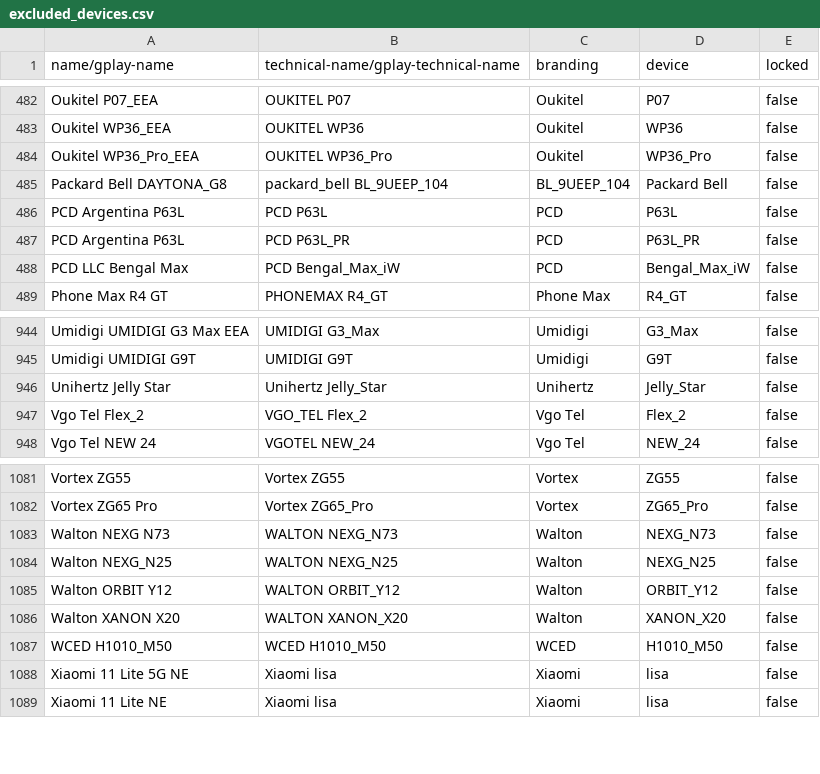
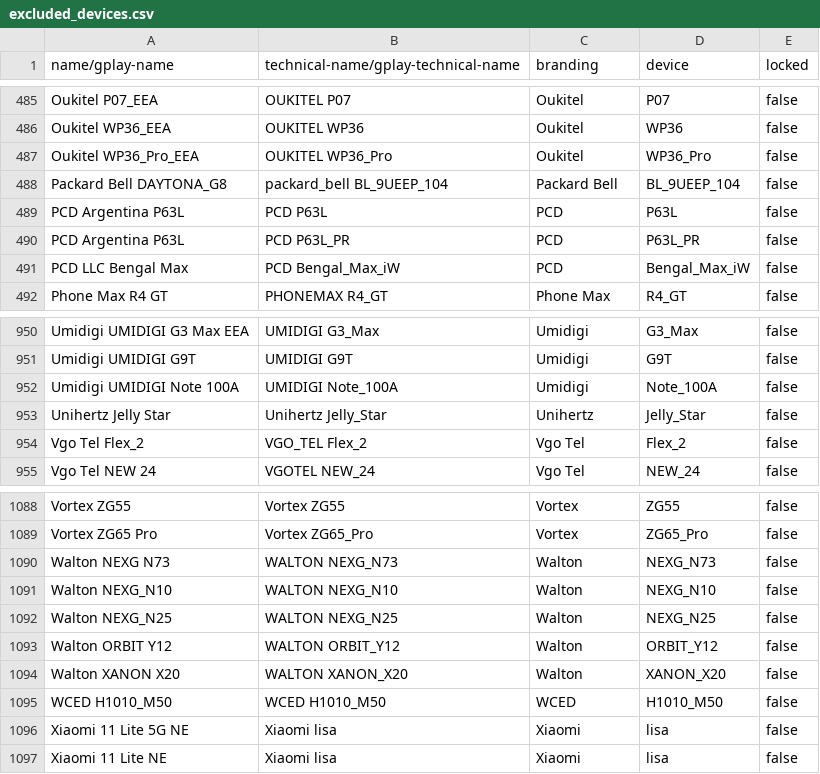
Before and after one commit to cyb3rko/flashdim, a CSV file: app/src/main/res/raw/excluded_devices.csv, drawn as a sheet; only a part is shown, gaps mark what is left out; the diff covers the shown part only.

Commit message:
docs: update supported devices & add Obtainium link

```diff
--- a/app/src/main/res/raw/excluded_devices.csv
+++ b/app/src/main/res/raw/excluded_devices.csv
@@ -484,3 +487,3 @@ Oukitel WP36_EEA,OUKITEL WP36,Oukitel,WP36,false
 Oukitel WP36_Pro_EEA,OUKITEL WP36_Pro,Oukitel,WP36_Pro,false
-Packard Bell DAYTONA_G8,packard_bell BL_9UEEP_104,BL_9UEEP_104,Packard Bell,false
+Packard Bell DAYTONA_G8,packard_bell BL_9UEEP_104,Packard Bell,BL_9UEEP_104,false
 PCD Argentina P63L,PCD P63L,PCD,P63L,false
@@ -945,2 +951,3 @@ Umidigi UMIDIGI G3 Max EEA,UMIDIGI G3_Max,Umidigi,G3_Max,false
 Umidigi UMIDIGI G9T,UMIDIGI G9T,Umidigi,G9T,false
+Umidigi UMIDIGI Note 100A,UMIDIGI Note_100A,Umidigi,Note_100A,false
 Unihertz Jelly Star,Unihertz Jelly_Star,Unihertz,Jelly_Star,false
@@ -1083,2 +1090,3 @@ Vortex ZG65 Pro,Vortex ZG65_Pro,Vortex,ZG65_Pro,false
 Walton NEXG N73,WALTON NEXG_N73,Walton,NEXG_N73,false
+Walton NEXG_N10,WALTON NEXG_N10,Walton,NEXG_N10,false
 Walton NEXG_N25,WALTON NEXG_N25,Walton,NEXG_N25,false
```
Also changed, not shown: 6 added rows elsewhere in this file, 1 other file.
